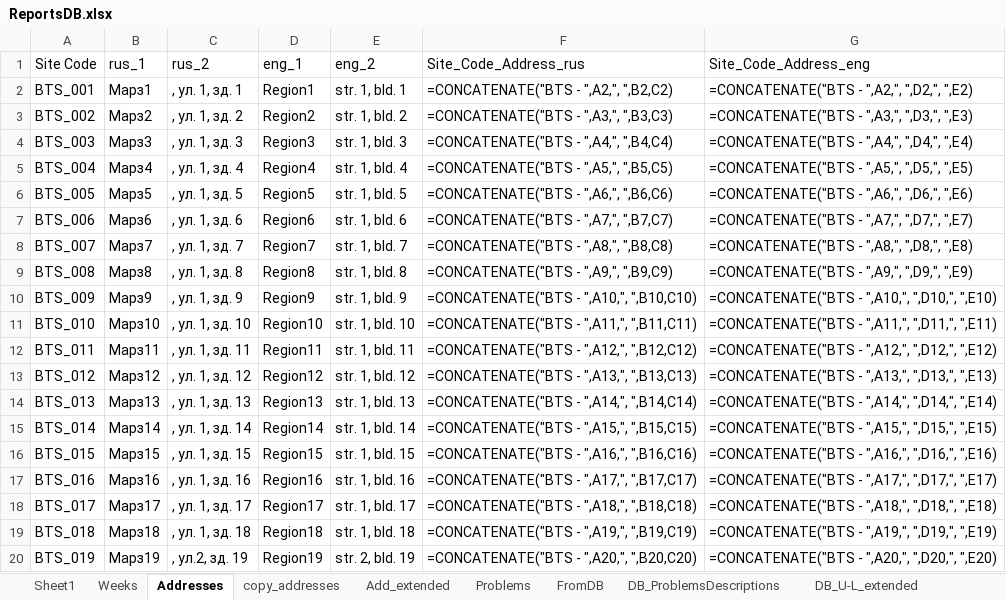
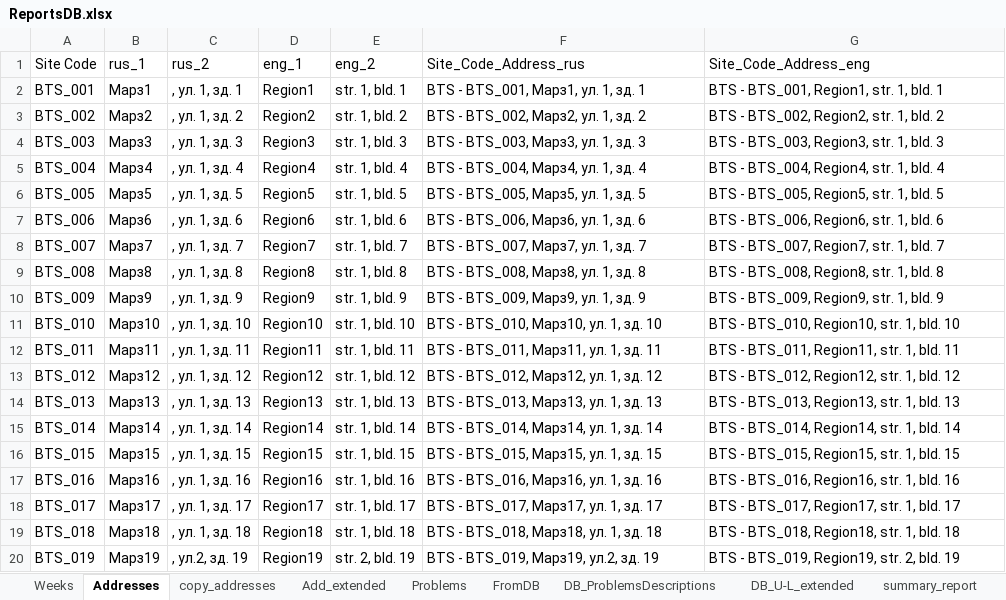
Before and after one commit to TLusine/PyProjects, an Excel workbook: ReportsGen/OutageReportsGen/data/ReportsDB.xlsx, sheet Addresses, drawn as a sheet; values as stored, in another font and other column widths than the file's, no borders; formulas without a stored value are shown as written; the diff names each change by its address in the sheet, - before the commit and + after, or states it on an @@ line.

Commit message:
Deleted no needed sheets.

```diff
--- a/ReportsGen/OutageReportsGen/data/ReportsDB.xlsx (sheet Addresses)
+++ b/ReportsGen/OutageReportsGen/data/ReportsDB.xlsx (sheet Addresses)
-sheet tab: Sheet1
-F2 (Site_Code_Address_rus): =CONCATENATE("BTS - ",A2,", ",B2,C2)
+F2 (Site_Code_Address_rus): BTS - BTS_001, Марз1, ул. 1, зд. 1
-G2 (Site_Code_Address_eng): =CONCATENATE("BTS - ",A2,", ",D2,", ",E2)
+G2 (Site_Code_Address_eng): BTS - BTS_001, Region1, str. 1, bld. 1
-F3 (Site_Code_Address_rus): =CONCATENATE("BTS - ",A3,", ",B3,C3)
+F3 (Site_Code_Address_rus): BTS - BTS_002, Марз2, ул. 1, зд. 2
-G3 (Site_Code_Address_eng): =CONCATENATE("BTS - ",A3,", ",D3,", ",E3)
+G3 (Site_Code_Address_eng): BTS - BTS_002, Region2, str. 1, bld. 2
-F4 (Site_Code_Address_rus): =CONCATENATE("BTS - ",A4,", ",B4,C4)
+F4 (Site_Code_Address_rus): BTS - BTS_003, Марз3, ул. 1, зд. 3
-G4 (Site_Code_Address_eng): =CONCATENATE("BTS - ",A4,", ",D4,", ",E4)
+G4 (Site_Code_Address_eng): BTS - BTS_003, Region3, str. 1, bld. 3
-F5 (Site_Code_Address_rus): =CONCATENATE("BTS - ",A5,", ",B5,C5)
+F5 (Site_Code_Address_rus): BTS - BTS_004, Марз4, ул. 1, зд. 4
-G5 (Site_Code_Address_eng): =CONCATENATE("BTS - ",A5,", ",D5,", ",E5)
+G5 (Site_Code_Address_eng): BTS - BTS_004, Region4, str. 1, bld. 4
-F6 (Site_Code_Address_rus): =CONCATENATE("BTS - ",A6,", ",B6,C6)
+F6 (Site_Code_Address_rus): BTS - BTS_005, Марз5, ул. 1, зд. 5
-G6 (Site_Code_Address_eng): =CONCATENATE("BTS - ",A6,", ",D6,", ",E6)
+G6 (Site_Code_Address_eng): BTS - BTS_005, Region5, str. 1, bld. 5
-F7 (Site_Code_Address_rus): =CONCATENATE("BTS - ",A7,", ",B7,C7)
+F7 (Site_Code_Address_rus): BTS - BTS_006, Марз6, ул. 1, зд. 6
-G7 (Site_Code_Address_eng): =CONCATENATE("BTS - ",A7,", ",D7,", ",E7)
+G7 (Site_Code_Address_eng): BTS - BTS_006, Region6, str. 1, bld. 6
-F8 (Site_Code_Address_rus): =CONCATENATE("BTS - ",A8,", ",B8,C8)
+F8 (Site_Code_Address_rus): BTS - BTS_007, Марз7, ул. 1, зд. 7
-G8 (Site_Code_Address_eng): =CONCATENATE("BTS - ",A8,", ",D8,", ",E8)
+G8 (Site_Code_Address_eng): BTS - BTS_007, Region7, str. 1, bld. 7
-F9 (Site_Code_Address_rus): =CONCATENATE("BTS - ",A9,", ",B9,C9)
+F9 (Site_Code_Address_rus): BTS - BTS_008, Марз8, ул. 1, зд. 8
-G9 (Site_Code_Address_eng): =CONCATENATE("BTS - ",A9,", ",D9,", ",E9)
+G9 (Site_Code_Address_eng): BTS - BTS_008, Region8, str. 1, bld. 8
-F10 (Site_Code_Address_rus): =CONCATENATE("BTS - ",A10,", ",B10,C10)
+F10 (Site_Code_Address_rus): BTS - BTS_009, Марз9, ул. 1, зд. 9
-G10 (Site_Code_Address_eng): =CONCATENATE("BTS - ",A10,", ",D10,", ",E10)
+G10 (Site_Code_Address_eng): BTS - BTS_009, Region9, str. 1, bld. 9
-F11 (Site_Code_Address_rus): =CONCATENATE("BTS - ",A11,", ",B11,C11)
+F11 (Site_Code_Address_rus): BTS - BTS_010, Марз10, ул. 1, зд. 10
-G11 (Site_Code_Address_eng): =CONCATENATE("BTS - ",A11,", ",D11,", ",E11)
+G11 (Site_Code_Address_eng): BTS - BTS_010, Region10, str. 1, bld. 10
-F12 (Site_Code_Address_rus): =CONCATENATE("BTS - ",A12,", ",B12,C12)
+F12 (Site_Code_Address_rus): BTS - BTS_011, Марз11, ул. 1, зд. 11
-G12 (Site_Code_Address_eng): =CONCATENATE("BTS - ",A12,", ",D12,", ",E12)
+G12 (Site_Code_Address_eng): BTS - BTS_011, Region11, str. 1, bld. 11
-F13 (Site_Code_Address_rus): =CONCATENATE("BTS - ",A13,", ",B13,C13)
+F13 (Site_Code_Address_rus): BTS - BTS_012, Марз12, ул. 1, зд. 12
-G13 (Site_Code_Address_eng): =CONCATENATE("BTS - ",A13,", ",D13,", ",E13)
+G13 (Site_Code_Address_eng): BTS - BTS_012, Region12, str. 1, bld. 12
-F14 (Site_Code_Address_rus): =CONCATENATE("BTS - ",A14,", ",B14,C14)
+F14 (Site_Code_Address_rus): BTS - BTS_013, Марз13, ул. 1, зд. 13
-G14 (Site_Code_Address_eng): =CONCATENATE("BTS - ",A14,", ",D14,", ",E14)
+G14 (Site_Code_Address_eng): BTS - BTS_013, Region13, str. 1, bld. 13
-F15 (Site_Code_Address_rus): =CONCATENATE("BTS - ",A15,", ",B15,C15)
+F15 (Site_Code_Address_rus): BTS - BTS_014, Марз14, ул. 1, зд. 14
-G15 (Site_Code_Address_eng): =CONCATENATE("BTS - ",A15,", ",D15,", ",E15)
+G15 (Site_Code_Address_eng): BTS - BTS_014, Region14, str. 1, bld. 14
-F16 (Site_Code_Address_rus): =CONCATENATE("BTS - ",A16,", ",B16,C16)
+F16 (Site_Code_Address_rus): BTS - BTS_015, Марз15, ул. 1, зд. 15
-G16 (Site_Code_Address_eng): =CONCATENATE("BTS - ",A16,", ",D16,", ",E16)
+G16 (Site_Code_Address_eng): BTS - BTS_015, Region15, str. 1, bld. 15
-F17 (Site_Code_Address_rus): =CONCATENATE("BTS - ",A17,", ",B17,C17)
+F17 (Site_Code_Address_rus): BTS - BTS_016, Марз16, ул. 1, зд. 16
-G17 (Site_Code_Address_eng): =CONCATENATE("BTS - ",A17,", ",D17,", ",E17)
+G17 (Site_Code_Address_eng): BTS - BTS_016, Region16, str. 1, bld. 16
-F18 (Site_Code_Address_rus): =CONCATENATE("BTS - ",A18,", ",B18,C18)
+F18 (Site_Code_Address_rus): BTS - BTS_017, Марз17, ул. 1, зд. 17
-G18 (Site_Code_Address_eng): =CONCATENATE("BTS - ",A18,", ",D18,", ",E18)
+G18 (Site_Code_Address_eng): BTS - BTS_017, Region17, str. 1, bld. 17
-F19 (Site_Code_Address_rus): =CONCATENATE("BTS - ",A19,", ",B19,C19)
+F19 (Site_Code_Address_rus): BTS - BTS_018, Марз18, ул. 1, зд. 18
-G19 (Site_Code_Address_eng): =CONCATENATE("BTS - ",A19,", ",D19,", ",E19)
+G19 (Site_Code_Address_eng): BTS - BTS_018, Region18, str. 1, bld. 18
-F20 (Site_Code_Address_rus): =CONCATENATE("BTS - ",A20,", ",B20,C20)
+F20 (Site_Code_Address_rus): BTS - BTS_019, Марз19, ул.2, зд. 19
-G20 (Site_Code_Address_eng): =CONCATENATE("BTS - ",A20,", ",D20,", ",E20)
+G20 (Site_Code_Address_eng): BTS - BTS_019, Region19, str. 2, bld. 19
```
